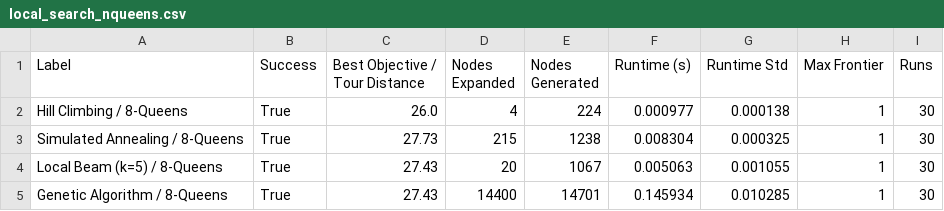
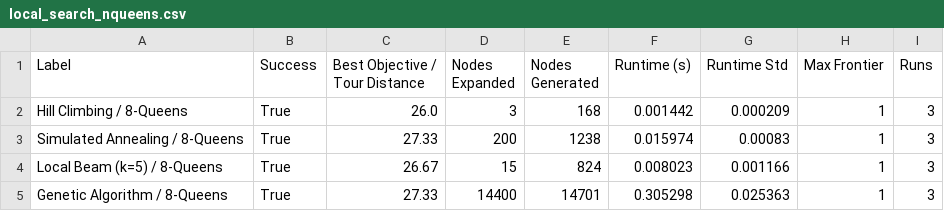
Before and after one commit to ob22a/ai-lab, a CSV file: results/local_search_nqueens.csv, drawn as a sheet.

```diff
--- a/results/local_search_nqueens.csv
+++ b/results/local_search_nqueens.csv
@@ -1,5 +1,5 @@
 Label,Success,Best Objective / Tour Distance,Nodes Expanded,Nodes Generated,Runtime (s),Runtime Std,Max Frontier,Runs
-Hill Climbing / 8-Queens,True,26.0,4,224,0.000977,0.000138,1,30
-Simulated Annealing / 8-Queens,True,27.73,215,1238,0.008304,0.000325,1,30
-Local Beam (k=5) / 8-Queens,True,27.43,20,1067,0.005063,0.001055,1,30
-Genetic Algorithm / 8-Queens,True,27.43,14400,14701,0.145934,0.010285,1,30
+Hill Climbing / 8-Queens,True,26.0,3,168,0.001442,0.000209,1,3
+Simulated Annealing / 8-Queens,True,27.33,200,1238,0.015974,0.00083,1,3
+Local Beam (k=5) / 8-Queens,True,26.67,15,824,0.008023,0.001166,1,3
+Genetic Algorithm / 8-Queens,True,27.33,14400,14701,0.305298,0.025363,1,3
```
Also changed, not shown: results/game_tournament.csv, results/local_search_tsp.csv, 23 other files.
